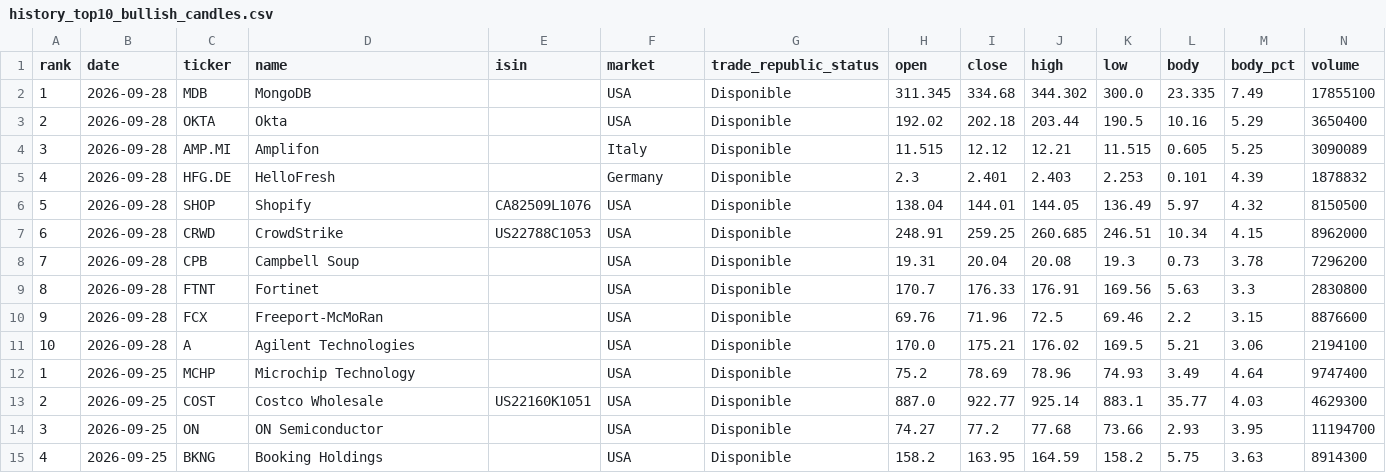
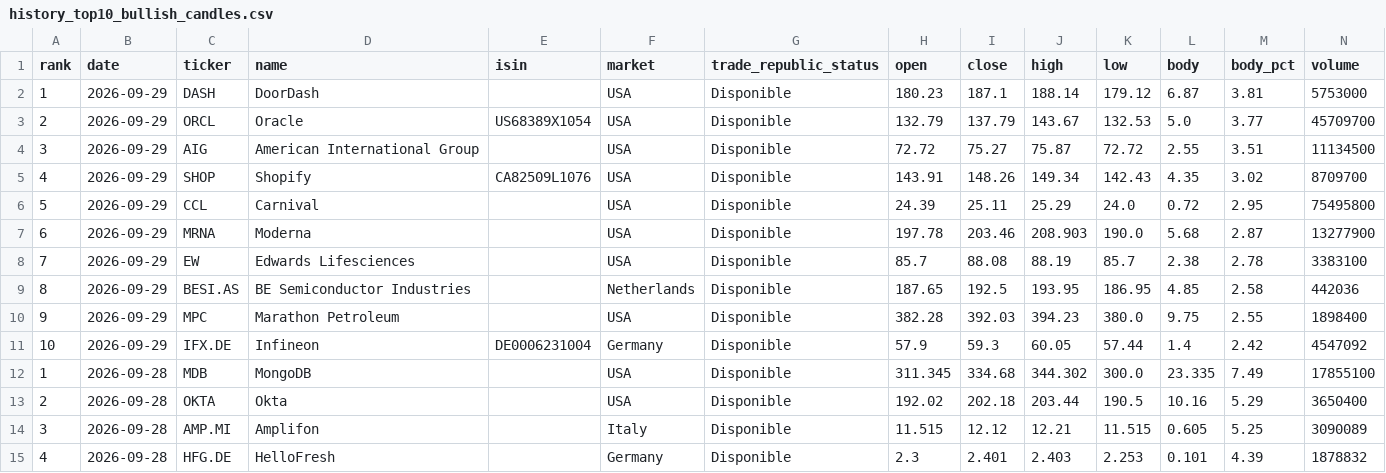
Before and after one commit to instialejandro-stack/stock-candle-scanner-actions, a CSV file: output/history_top10_bullish_candles.csv, drawn as a sheet; only a part is shown; the shorter side is filled out with more unchanged rows; the diff names each change by its address in the sheet, - before the commit and + after, or states it on an @@ line.

```diff
--- a/output/history_top10_bullish_candles.csv
+++ b/output/history_top10_bullish_candles.csv
+row 2: 1 | 2026-09-29 | DASH | DoorDash |  | USA | Disponible | 180.23 | 187.1 | 188.14 | 179.12 | 6.87 | 3.81 | 5753000
+row 3: 2 | 2026-09-29 | ORCL | Oracle | US68389X1054 | USA | Disponible | 132.79 | 137.79 | 143.67 | 132.53 | 5.0 | 3.77 | 45709700
+row 4: 3 | 2026-09-29 | AIG | American International Group |  | USA | Disponible | 72.72 | 75.27 | 75.87 | 72.72 | 2.55 | 3.51 | 11134500
+row 5: 4 | 2026-09-29 | SHOP | Shopify | CA82509L1076 | USA | Disponible | 143.91 | 148.26 | 149.34 | 142.43 | 4.35 | 3.02 | 8709700
+row 6: 5 | 2026-09-29 | CCL | Carnival |  | USA | Disponible | 24.39 | 25.11 | 25.29 | 24.0 | 0.72 | 2.95 | 75495800
+row 7: 6 | 2026-09-29 | MRNA | Moderna |  | USA | Disponible | 197.78 | 203.46 | 208.903 | 190.0 | 5.68 | 2.87 | 13277900
+row 8: 7 | 2026-09-29 | EW | Edwards Lifesciences |  | USA | Disponible | 85.7 | 88.08 | 88.19 | 85.7 | 2.38 | 2.78 | 3383100
+row 9: 8 | 2026-09-29 | BESI.AS | BE Semiconductor Industries |  | Netherlands | Disponible | 187.65 | 192.5 | 193.95 | 186.95 | 4.85 | 2.58 | 442036
+row 10: 9 | 2026-09-29 | MPC | Marathon Petroleum |  | USA | Disponible | 382.28 | 392.03 | 394.23 | 380.0 | 9.75 | 2.55 | 1898400
+row 11: 10 | 2026-09-29 | IFX.DE | Infineon | DE0006231004 | Germany | Disponible | 57.9 | 59.3 | 60.05 | 57.44 | 1.4 | 2.42 | 4547092
```
Also changed, not shown: output/history_intraday_candidates.csv, output/intraday_candidates.csv, 2 other files.
